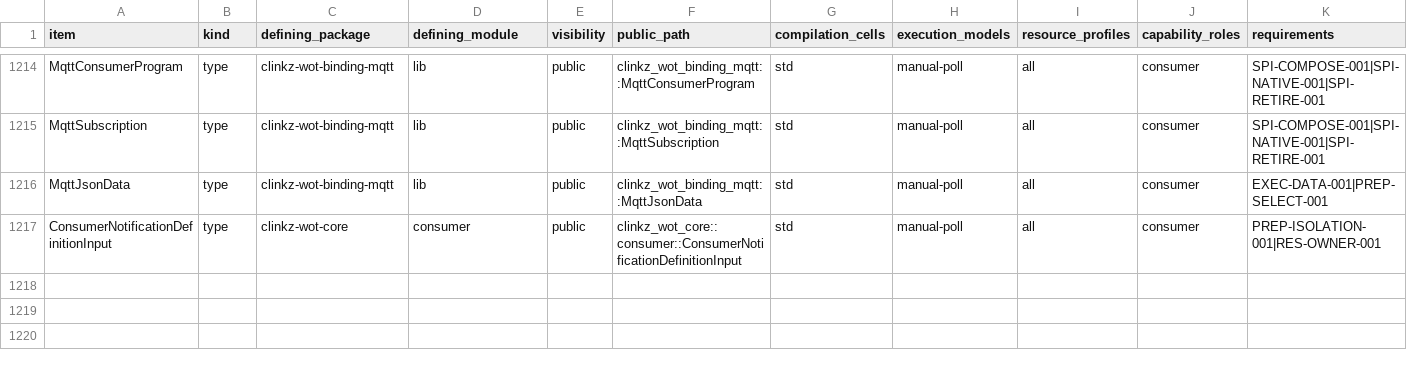
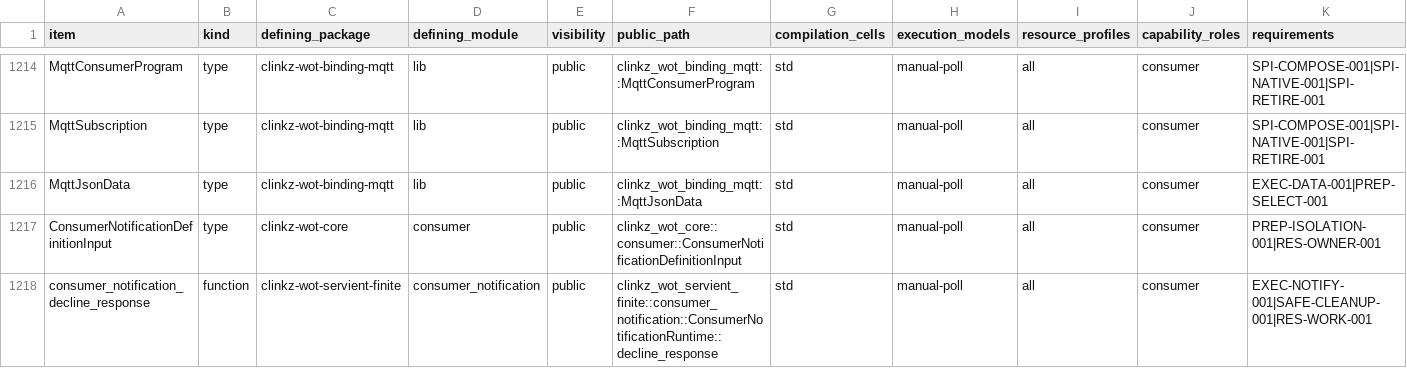
Before and after one commit to yushun1990/clinkz-wot, a CSV file: docs/api-ownership.csv, drawn as a sheet; only a part is shown, gaps mark what is left out; rows hold the shown columns only; the diff names each change by its address in the sheet, - before the commit and + after, or states it on an @@ line.

Commit message:
fix(consumer): expose optional Event response retirement

```diff
--- a/docs/api-ownership.csv
+++ b/docs/api-ownership.csv
+row 1218: consumer_notification_decline_response | function | clinkz-wot-servient-finite | consumer_notification | public | clinkz_wot_servient_finite::consumer_notification::ConsumerNotificationRuntime::decline_response | std | manual-poll | all | consumer | EXEC-NOTIFY-001|SAFE-CLEANUP-001|RES-WORK-001
```
Also changed, not shown: 5 other files.
